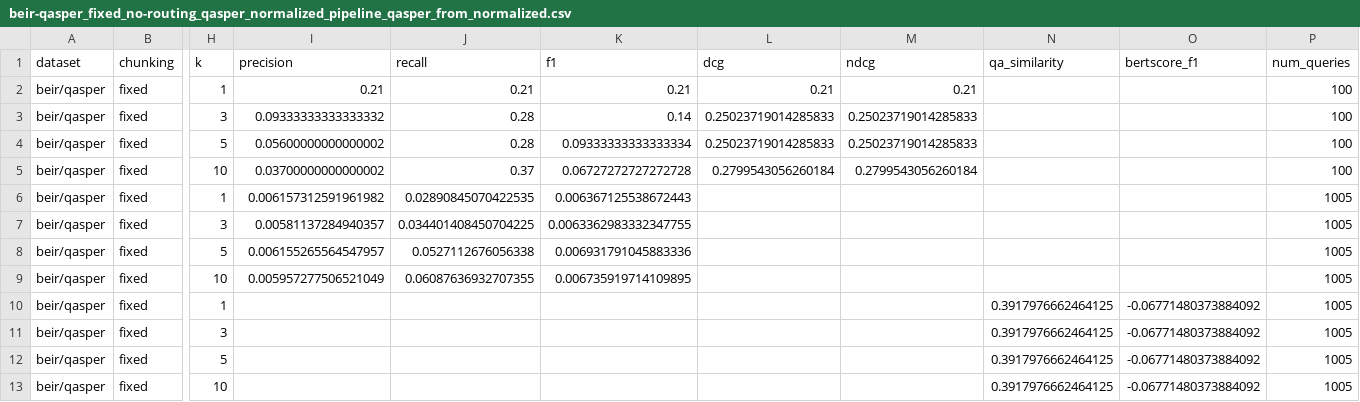
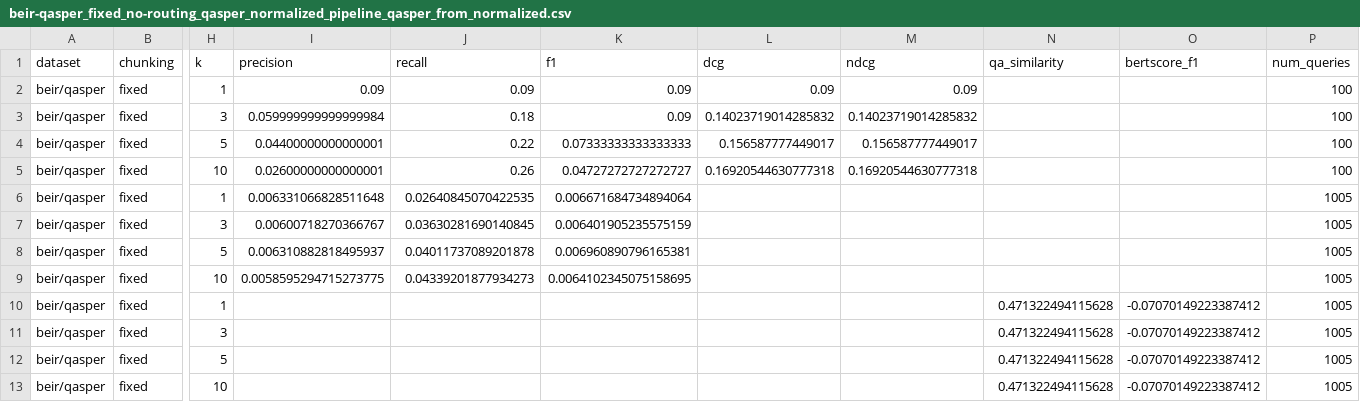
Before and after one commit to msegreto/SemanticChunking, a CSV file: results/extrinsic/beir-qasper_fixed_no-routing_qasper_normalized_pipeline_qasper_from_normalized.csv, drawn as a sheet; only a part is shown, gaps mark what is left out; the diff names each change by its address in the sheet, - before the commit and + after, or states it on an @@ line.

Commit message:
FEATURE/REFACTORE: heavy reafactoring + added the streaming mode for big dataset.

```diff
--- a/results/extrinsic/beir-qasper_fixed_no-routing_qasper_normalized_pipeline_qasper_from_normalized.csv
+++ b/results/extrinsic/beir-qasper_fixed_no-routing_qasper_normalized_pipeline_qasper_from_normalized.csv
-I2 (precision): 0.21
+I2 (precision): 0.09
-J2 (recall): 0.21
+J2 (recall): 0.09
-K2 (f1): 0.21
+K2 (f1): 0.09
-L2 (dcg): 0.21
+L2 (dcg): 0.09
-M2 (ndcg): 0.21
+M2 (ndcg): 0.09
-I3 (precision): 0.09333333333333332
+I3 (precision): 0.059999999999999984
-J3 (recall): 0.28
+J3 (recall): 0.18
-K3 (f1): 0.14
+K3 (f1): 0.09
-L3 (dcg): 0.25023719014285833
+L3 (dcg): 0.14023719014285832
-M3 (ndcg): 0.25023719014285833
+M3 (ndcg): 0.14023719014285832
-I4 (precision): 0.05600000000000002
+I4 (precision): 0.04400000000000001
-J4 (recall): 0.28
+J4 (recall): 0.22
-K4 (f1): 0.09333333333333334
+K4 (f1): 0.07333333333333333
-L4 (dcg): 0.25023719014285833
+L4 (dcg): 0.156587777449017
-M4 (ndcg): 0.25023719014285833
+M4 (ndcg): 0.156587777449017
-I5 (precision): 0.03700000000000002
+I5 (precision): 0.02600000000000001
-J5 (recall): 0.37
+J5 (recall): 0.26
-K5 (f1): 0.06727272727272728
+K5 (f1): 0.04727272727272727
-L5 (dcg): 0.2799543056260184
+L5 (dcg): 0.16920544630777318
-M5 (ndcg): 0.2799543056260184
+M5 (ndcg): 0.16920544630777318
-I6 (precision): 0.006157312591961982
+I6 (precision): 0.006331066828511648
-J6 (recall): 0.02890845070422535
+J6 (recall): 0.02640845070422535
-K6 (f1): 0.006367125538672443
+K6 (f1): 0.006671684734894064
-I7 (precision): 0.00581137284940357
+I7 (precision): 0.00600718270366767
-J7 (recall): 0.034401408450704225
+J7 (recall): 0.03630281690140845
-K7 (f1): 0.0063362983332347755
+K7 (f1): 0.006401905235575159
-I8 (precision): 0.006155265564547957
+I8 (precision): 0.006310882818495937
-J8 (recall): 0.0527112676056338
+J8 (recall): 0.04011737089201878
-K8 (f1): 0.006931791045883336
+K8 (f1): 0.006960890796165381
-I9 (precision): 0.005957277506521049
+I9 (precision): 0.0058595294715273775
-J9 (recall): 0.06087636932707355
+J9 (recall): 0.04339201877934273
-K9 (f1): 0.006735919714109895
+K9 (f1): 0.0064102345075158695
-N10:N13 (qa_similarity): 0.3917976662464125
+N10:N13 (qa_similarity): 0.471322494115628
-O10:O13 (bertscore_f1): -0.06771480373884092
+O10:O13 (bertscore_f1): -0.07070149223387412
```
Also changed, not shown: 19 other files.
